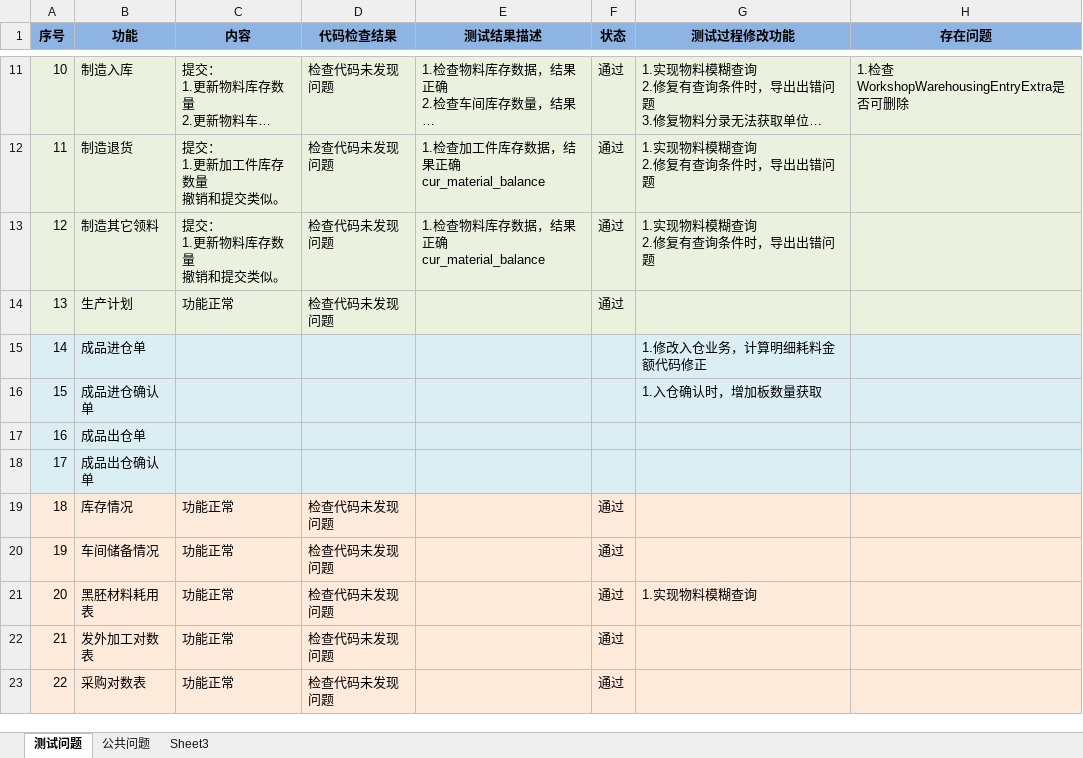
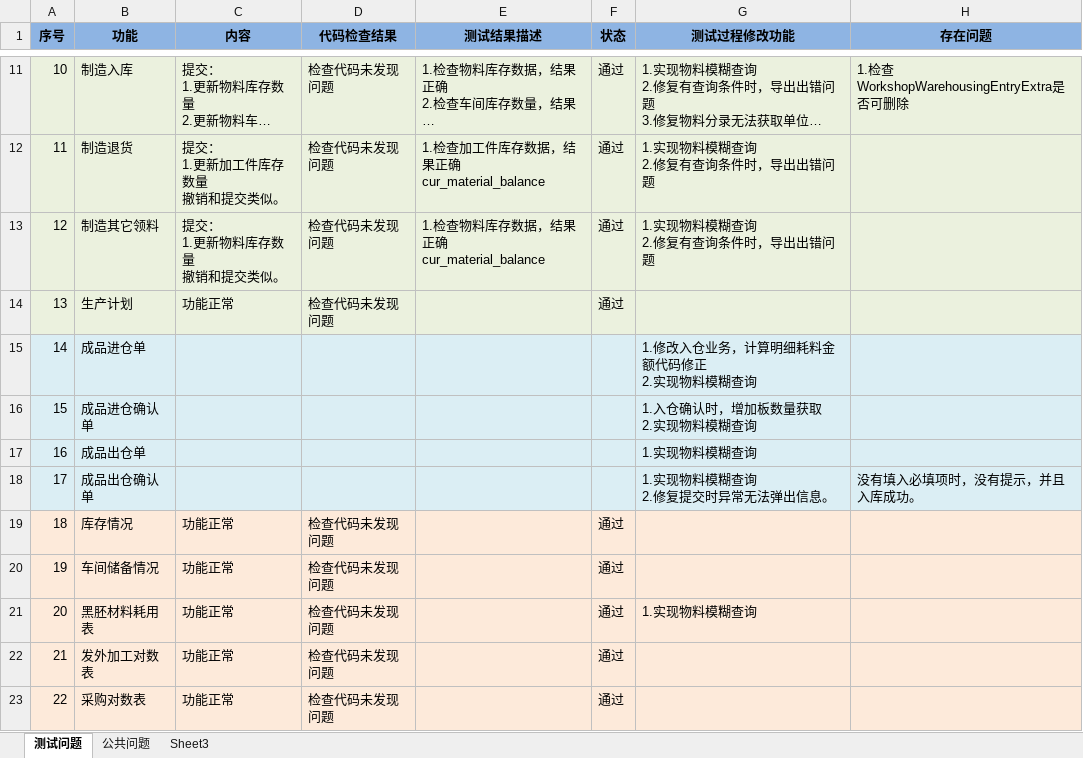
Before and after one commit to ZhangUranus/partner-fq, an Excel workbook: hot-deploy/partner/document/测试/系统测试情况-刘继煌.xlsx, sheet 测试问题, drawn as a sheet; only a part is shown, gaps mark what is left out; long unchanged cells end in …; values as stored, in another font and other column widths than the file's, no borders; ↵ is a line break in a cell; the diff names each change by its address in the sheet, - before the commit and + after, or states it on an @@ line.

```diff
--- a/hot-deploy/partner/document/测试/系统测试情况-刘继煌.xlsx (sheet 测试问题)
+++ b/hot-deploy/partner/document/测试/系统测试情况-刘继煌.xlsx (sheet 测试问题)
-G15 (测试过程修改功能): 1.修改入仓业务，计算明细耗料金额代码修正
+G15 (测试过程修改功能): 1.修改入仓业务，计算明细耗料金额代码修正 ↵ 2.实现物料模糊查询
-G16 (测试过程修改功能): 1.入仓确认时，增加板数量获取
+G16 (测试过程修改功能): 1.入仓确认时，增加板数量获取 ↵ 2.实现物料模糊查询
-G17 (测试过程修改功能): (empty)
+G17 (测试过程修改功能): 1.实现物料模糊查询
-G18 (测试过程修改功能): (empty)
+G18 (测试过程修改功能): 1.实现物料模糊查询 ↵ 2.修复提交时异常无法弹出信息。
-H18 (存在问题): (empty)
+H18 (存在问题): 没有填入必填项时，没有提示，并且入库成功。
```
Also changed, not shown: 18 other files.
